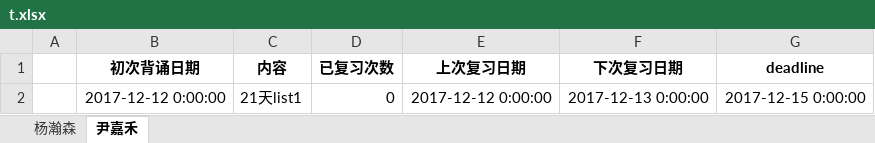
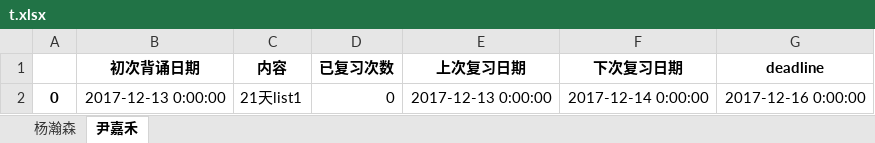
Before and after one commit to lyflyflxf/words_review, an Excel workbook: t.xlsx, sheet 尹嘉禾, drawn as a sheet; values as stored, in another font and other column widths than the file's, no borders; the diff names each change by its address in the sheet, - before the commit and + after, or states it on an @@ line.

```diff
--- a/t.xlsx (sheet 尹嘉禾)
+++ b/t.xlsx (sheet 尹嘉禾)
-A2: (empty)
+A2: 0
-B2 (初次背诵日期): 2017-12-12 0:00:00
+B2 (初次背诵日期): 2017-12-13 0:00:00
-E2 (上次复习日期): 2017-12-12 0:00:00
+E2 (上次复习日期): 2017-12-13 0:00:00
-F2 (下次复习日期): 2017-12-13 0:00:00
+F2 (下次复习日期): 2017-12-14 0:00:00
-G2 (deadline): 2017-12-15 0:00:00
+G2 (deadline): 2017-12-16 0:00:00
```
Also changed, not shown: sheet 杨瀚森, high school.xlsx, 3 other files.
